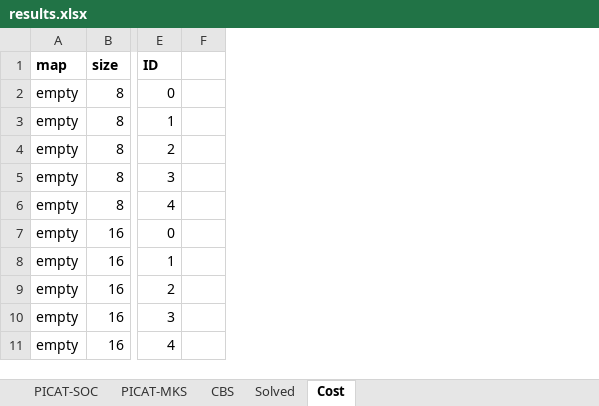
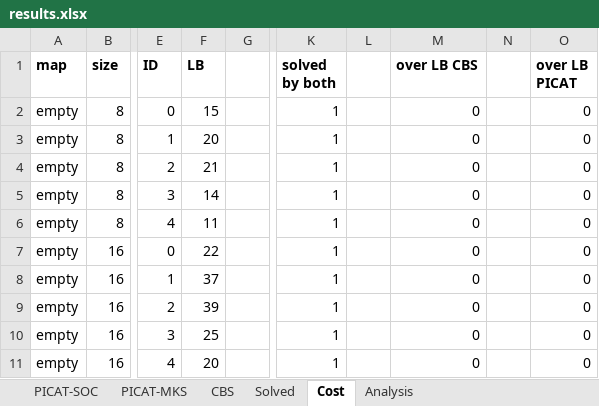
Before and after one commit to svancaj/MAPF-TU, an Excel workbook: results.xlsx, sheet Cost, drawn as a sheet; only a part is shown, gaps mark what is left out; values as stored, in another font and other column widths than the file's, no borders; conditional formats not drawn; the diff names each change by its address in the sheet, - before the commit and + after, or states it on an @@ line.

```diff
--- a/results.xlsx (sheet Cost)
+++ b/results.xlsx (sheet Cost)
+sheet tab: Analysis
+column F (LB), rows 2-11: 15 | 20 | 21 | 14 | 11 | 22 | 37 | 39 | 25 | 20
+column K (solved by both), rows 2-11: all 1
+column L, empty
+column M (over LB CBS), rows 2-11: all 0
+column N, empty
+column O (over LB PICAT), rows 2-11: all 0
```
Also changed, not shown: sheet PICAT-SOC, formulas that keep their value, 2 other files.
